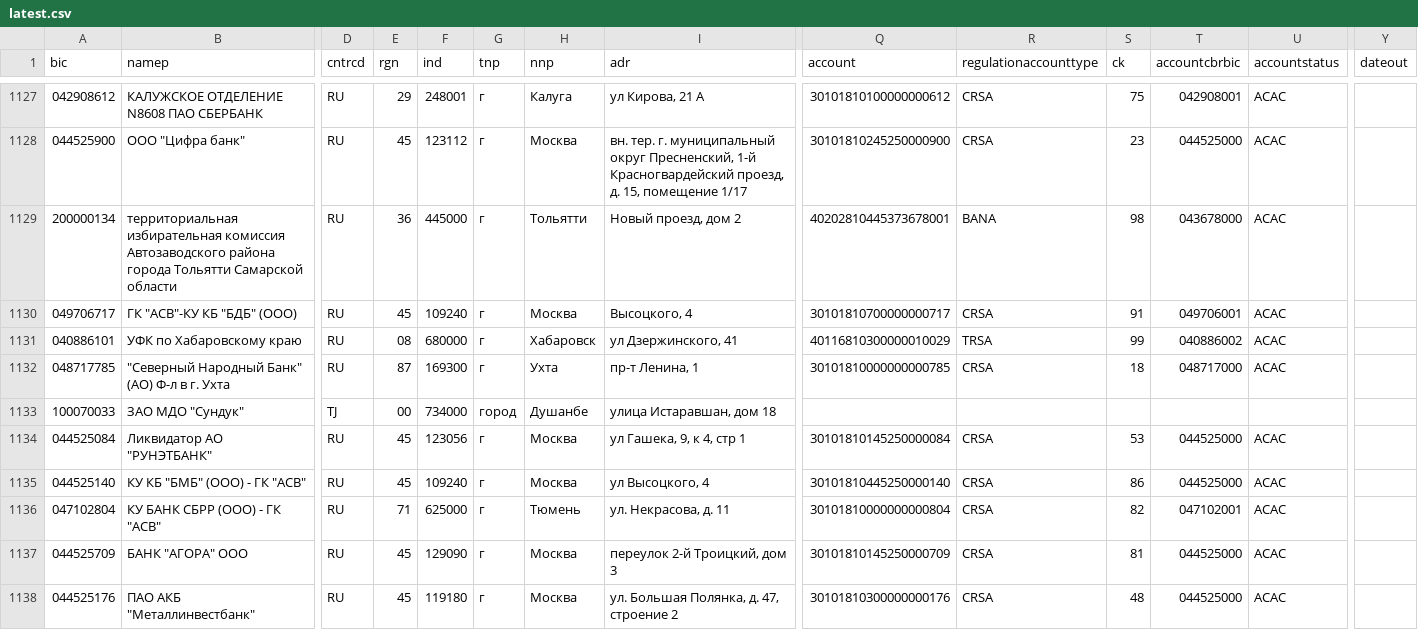
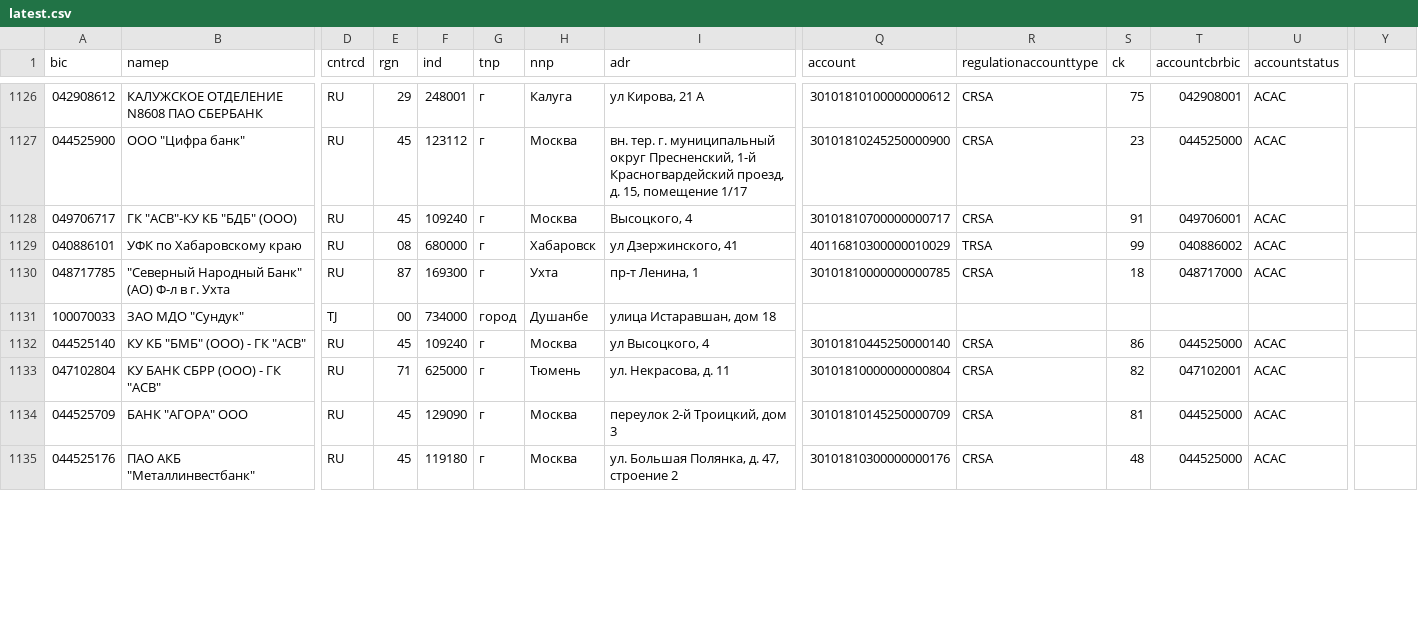
Before and after one commit to molodsom/bik, a CSV file: output/latest.csv, drawn as a sheet; only a part is shown, gaps mark what is left out; removed rows and columns are numbered as before the commit, all else as after; rows hold the shown columns only; the diff covers the shown part only; the diff names each change by its address in the sheet, - before the commit and + after, or states it on an @@ line.

```diff
--- a/output/latest.csv
+++ b/output/latest.csv
-Y1: dateout
+Y1: (empty)
-row 1129: 200000134 | территориальная избирательная комиссия Автозаводского района города Тольятти Самарской области | RU | 36 | 445000 | г | Тольятти | Новый проезд, дом 2 | 40202810445373678001 | BANA | 98 | 043678000 | ACAC
@@ row 1134 moved to row 1358: 044525084 @@
```
Also changed, not shown: 2 added rows, 4 removed rows, 3 moved rows and 1 edited cell elsewhere in this file, output/latest.tsv, 2 other files.
